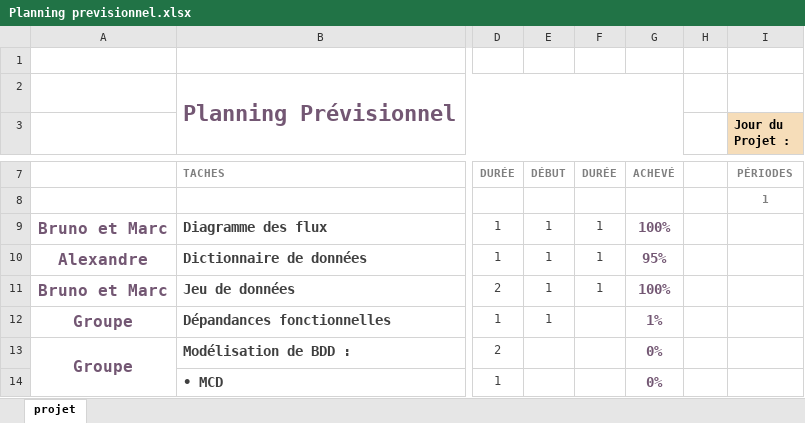
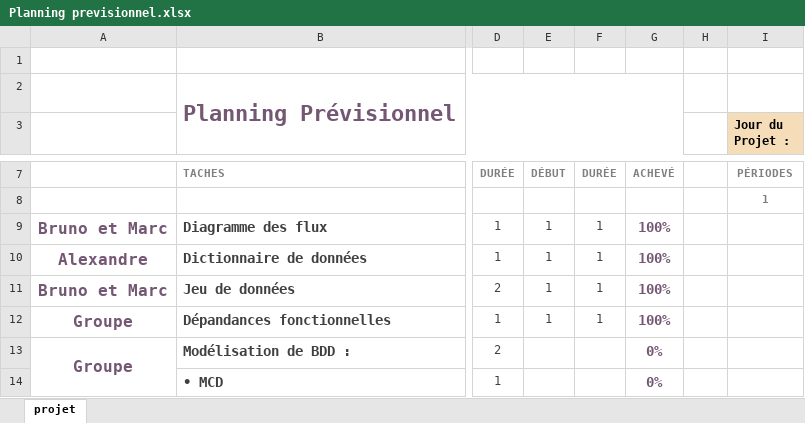
Before and after one commit to Efiria/GiselleMagicArts, an Excel workbook: Planning previsionnel.xlsx, sheet projet, drawn as a sheet; only a part is shown, gaps mark what is left out; values as stored, in another font and other column widths than the file's, no borders; charts and pictures and conditional formats not drawn; the diff names each change by its address in the sheet, - before the commit and + after, or states it on an @@ line.

```diff
--- a/Planning previsionnel.xlsx (sheet projet)
+++ b/Planning previsionnel.xlsx (sheet projet)
-G10: 95%
+G10: 100%
-F12: (empty)
+F12: 1
-G12: 1%
+G12: 100%
```
Also changed, not shown: charts or pictures, 1 other file.
